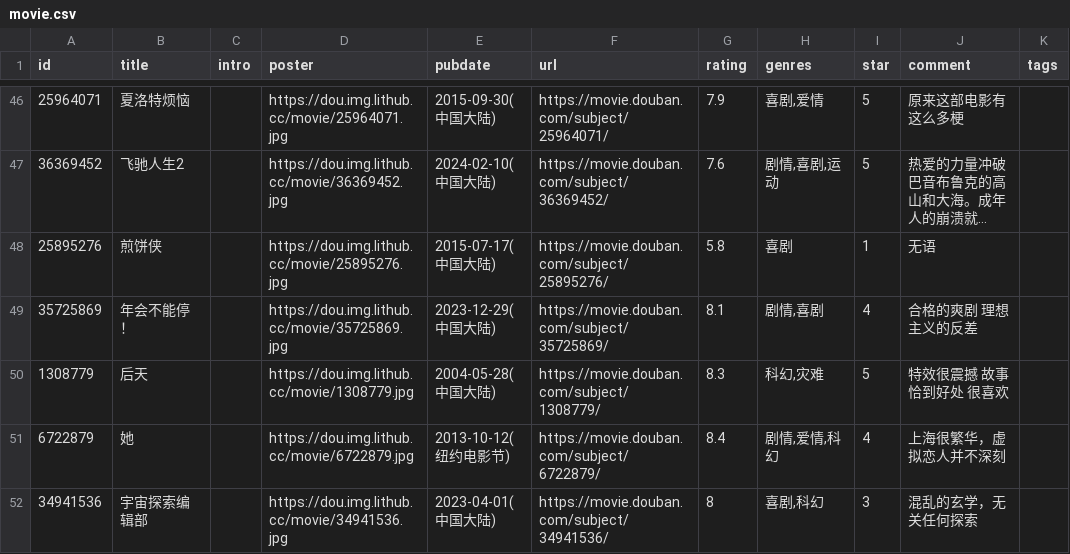
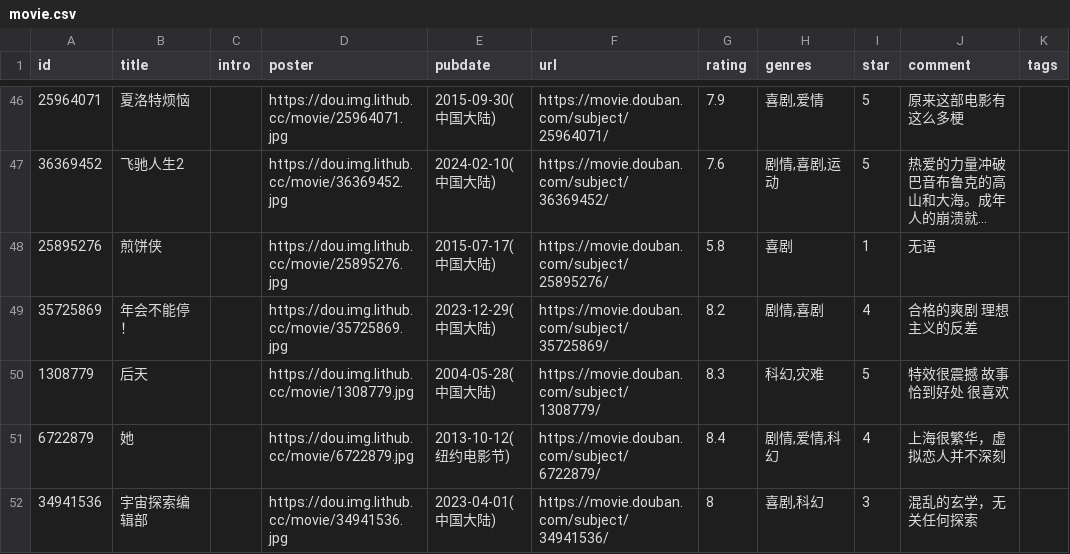
Before and after one commit to BachWV/gh-action-movie, a CSV file: movie.csv, drawn as a sheet; only a part is shown, gaps mark what is left out; long unchanged cells end in …; the diff names each change by its address in the sheet, - before the commit and + after, or states it on an @@ line.

Commit message:
update douban

```diff
--- a/movie.csv
+++ b/movie.csv
-G49 (rating): 8.1
+G49 (rating): 8.2
```
